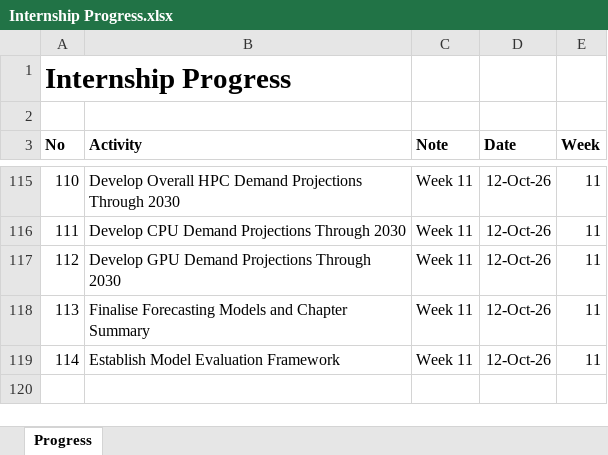
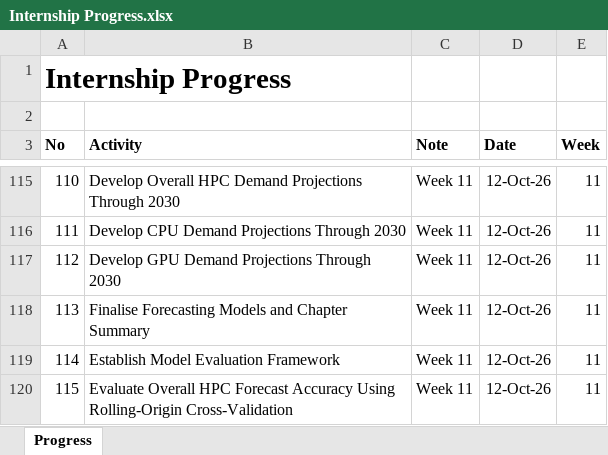
Before and after one commit to yusufkurniar/aas-supercomputing-demand-forecasting, an Excel workbook: assets/progress/Internship Progress.xlsx, sheet Progress, drawn as a sheet; only a part is shown, gaps mark what is left out; values as stored, in another font and other column widths than the file's, no borders; the diff names each change by its address in the sheet, - before the commit and + after, or states it on an @@ line.

Commit message:
Evaluate Overall HPC Forecast Accuracy Using Rolling-Origin Cross-Validation
- Implement expanding-window one-step-ahead cross-validation for 2021–2026.
- Evaluate naïve, drift, linear, and log-linear forecasting approaches.
- Calculate RMSE and MAE on the original kSU scale.
- Identify the linear trend as the strongest-performing candidate across both accuracy measures.
- Document the limitations of six evaluation observations and multi-year extrapolation.
- Preserve final model selection for Chapter 09.

```diff
--- a/assets/progress/Internship Progress.xlsx (sheet Progress)
+++ b/assets/progress/Internship Progress.xlsx (sheet Progress)
+row 120: 115 | Evaluate Overall HPC Forecast Accuracy Using Rolling-Origin Cross-Validation | Week 11 | 12-Oct-26 | 11
```
Also changed, not shown: assets/data/data clean/integrated_hpc_source_data.xlsx, assets/data/data clean/reconciled_demand_allocation_summary.xlsx, 5 other files.
